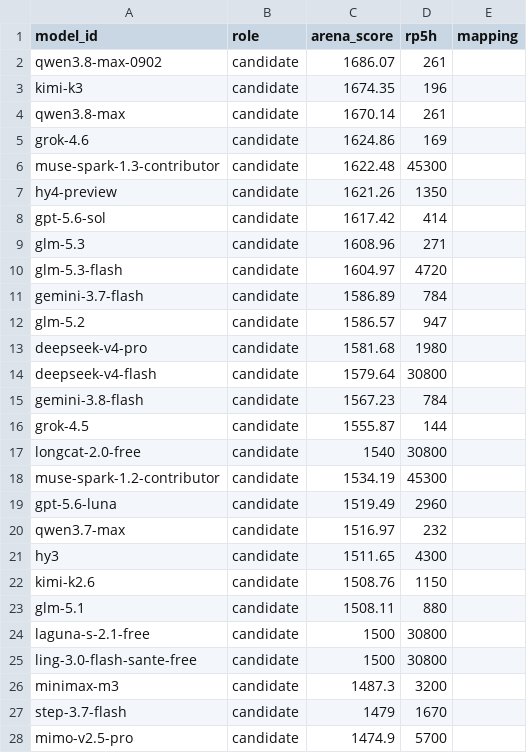
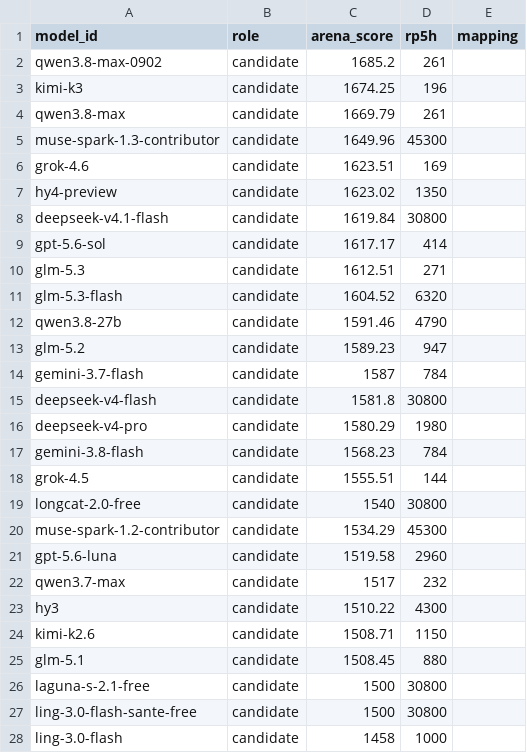
Before and after one commit to jasonQin6/models-mapping, a CSV file: models.csv, drawn as a sheet; only a part is shown; the shorter side is filled out with more unchanged rows; the diff covers the shown part only.

```diff
--- a/models.csv
+++ b/models.csv
@@ -1,28 +1,27 @@
 model_id,role,arena_score,rp5h,mapping
-qwen3.8-max-0902,candidate,1686.07,261,
-kimi-k3,candidate,1674.35,196,
-qwen3.8-max,candidate,1670.14,261,
-grok-4.6,candidate,1624.86,169,
-muse-spark-1.3-contributor,candidate,1622.48,45300,
-hy4-preview,candidate,1621.26,1350,
-gpt-5.6-sol,candidate,1617.42,414,
-glm-5.3,candidate,1608.96,271,
-glm-5.3-flash,candidate,1604.97,4720,
-gemini-3.7-flash,candidate,1586.89,784,
-glm-5.2,candidate,1586.57,947,
-deepseek-v4-pro,candidate,1581.68,1980,
-deepseek-v4-flash,candidate,1579.64,30800,
-gemini-3.8-flash,candidate,1567.23,784,
-grok-4.5,candidate,1555.87,144,
+qwen3.8-max-0902,candidate,1685.2,261,
+kimi-k3,candidate,1674.25,196,
+qwen3.8-max,candidate,1669.79,261,
+muse-spark-1.3-contributor,candidate,1649.96,45300,
+grok-4.6,candidate,1623.51,169,
+hy4-preview,candidate,1623.02,1350,
+deepseek-v4.1-flash,candidate,1619.84,30800,
+gpt-5.6-sol,candidate,1617.17,414,
+glm-5.3,candidate,1612.51,271,
+glm-5.3-flash,candidate,1604.52,6320,
+qwen3.8-27b,candidate,1591.46,4790,
+glm-5.2,candidate,1589.23,947,
+gemini-3.7-flash,candidate,1587,784,
+deepseek-v4-flash,candidate,1581.8,30800,
+deepseek-v4-pro,candidate,1580.29,1980,
+gemini-3.8-flash,candidate,1568.23,784,
+grok-4.5,candidate,1555.51,144,
 longcat-2.0-free,candidate,1540,30800,
-muse-spark-1.2-contributor,candidate,1534.19,45300,
-gpt-5.6-luna,candidate,1519.49,2960,
-qwen3.7-max,candidate,1516.97,232,
-hy3,candidate,1511.65,4300,
-kimi-k2.6,candidate,1508.76,1150,
-glm-5.1,candidate,1508.11,880,
+muse-spark-1.2-contributor,candidate,1534.29,45300,
+gpt-5.6-luna,candidate,1519.58,2960,
+qwen3.7-max,candidate,1517,232,
+hy3,candidate,1510.22,4300,
+kimi-k2.6,candidate,1508.71,1150,
+glm-5.1,candidate,1508.45,880,
 laguna-s-2.1-free,candidate,1500,30800,
 ling-3.0-flash-sante-free,candidate,1500,30800,
-minimax-m3,candidate,1487.3,3200,
-step-3.7-flash,candidate,1479,1670,
-mimo-v2.5-pro,candidate,1474.9,5700,
```
Also changed, not shown: 1 added row, 9 removed rows and 7 edited cells elsewhere in this file, 14 other files.
